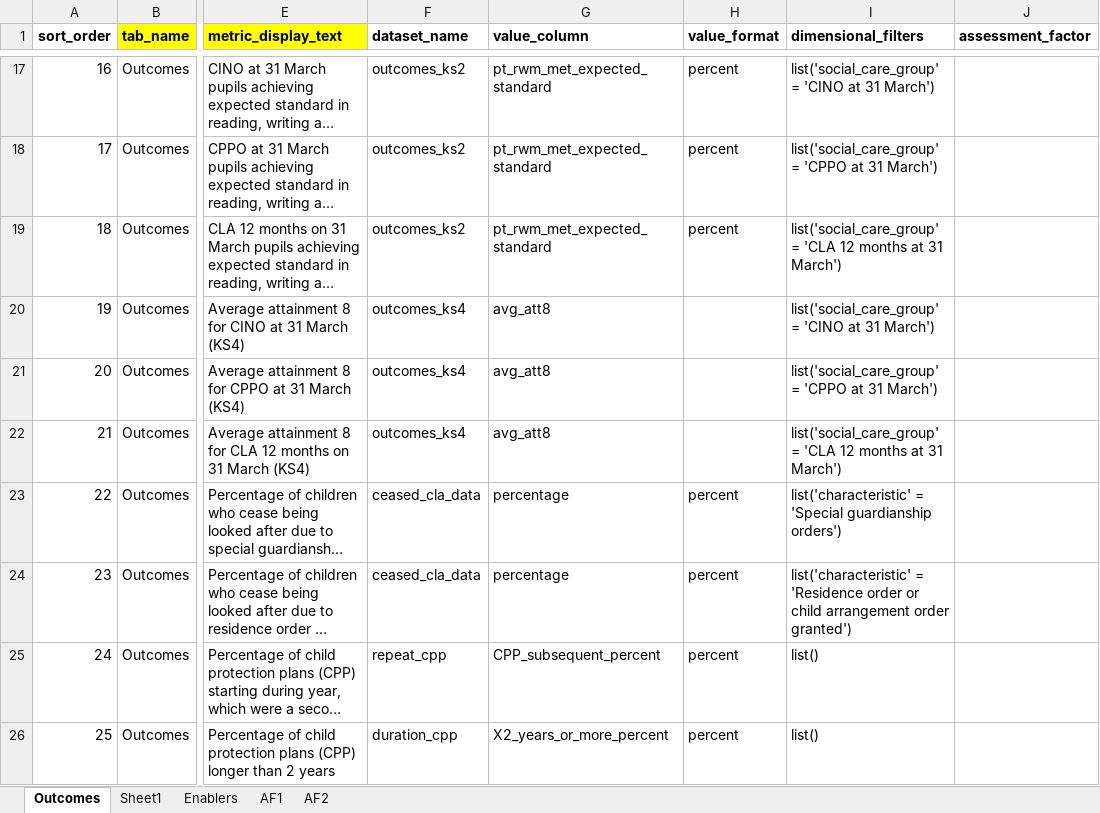
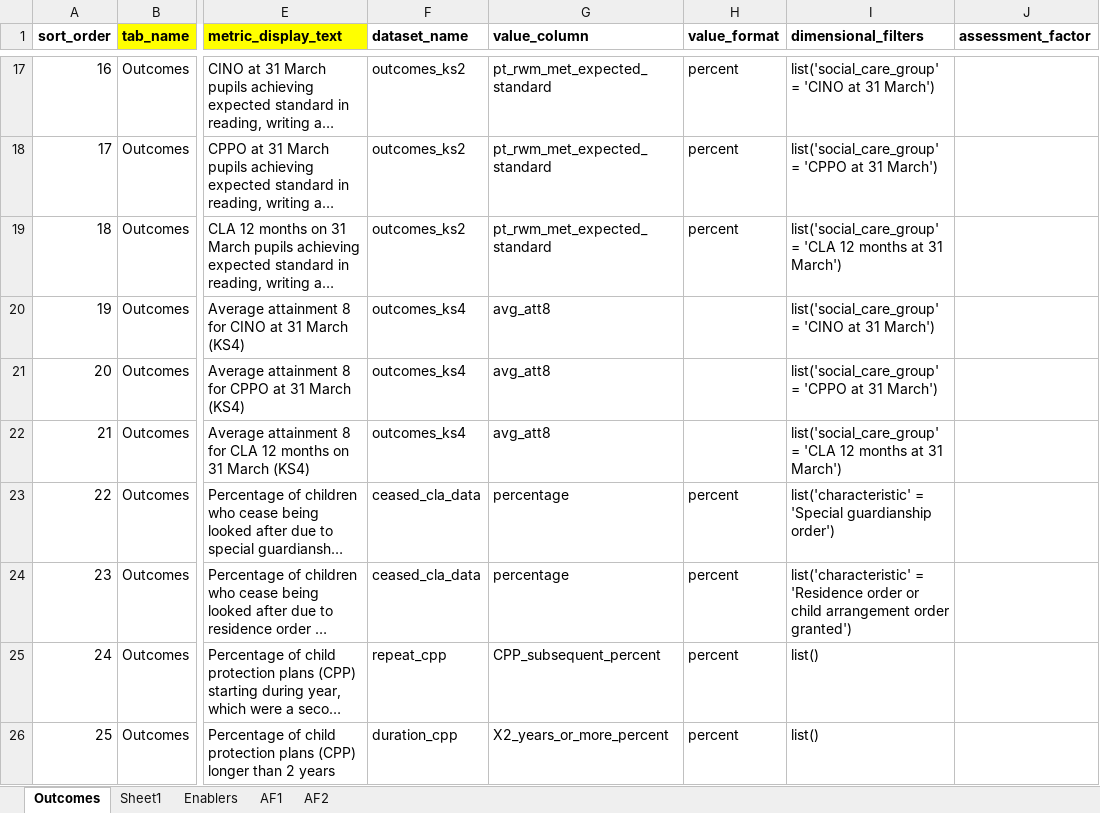
Before and after one commit to dfe-analytical-services/CSC_outcomes_and_enablers, an Excel workbook: data/summary_page_metadata.xlsx, sheet Outcomes, drawn as a sheet; only a part is shown, gaps mark what is left out; long unchanged cells end in …; values as stored, in another font and other column widths than the file's, no borders; the diff names each change by its address in the sheet, - before the commit and + after, or states it on an @@ line.

Commit message:
Raw Data-related changes prior to running pipeline

```diff
--- a/data/summary_page_metadata.xlsx (sheet Outcomes)
+++ b/data/summary_page_metadata.xlsx (sheet Outcomes)
-I23 (dimensional_filters): …'Special guardianship orders')
+I23 (dimensional_filters): …'Special guardianship order')
```
Also changed, not shown: 14 other files.
